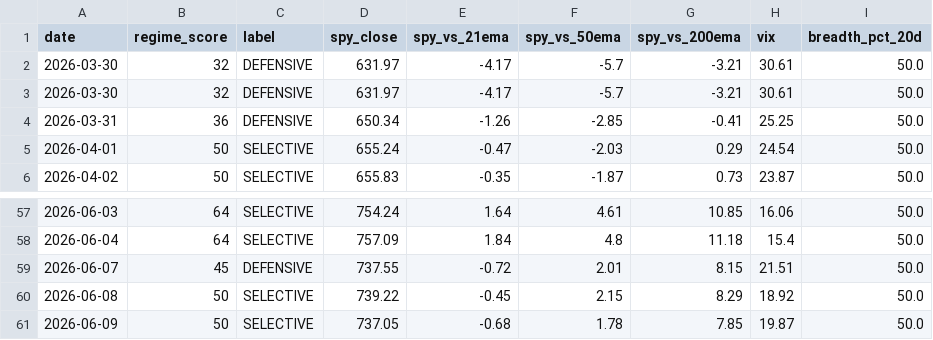
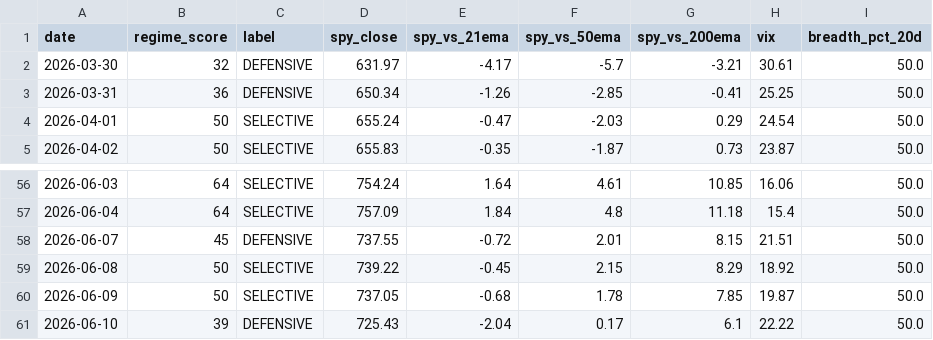
Before and after one commit to VamsiKrishna2021/alpha-engine, a CSV file: data/regime_history.csv, drawn as a sheet; only a part is shown, gaps mark what is left out.

```diff
--- a/data/regime_history.csv
+++ b/data/regime_history.csv
@@ -2,3 +2,2 @@ date,regime_score,label,spy_close,spy_vs_21ema,spy_vs_50ema,spy_vs_200ema,vix,br
 2026-03-30,32,DEFENSIVE,631.97,-4.17,-5.7,-3.21,30.61,50.0
-2026-03-30,32,DEFENSIVE,631.97,-4.17,-5.7,-3.21,30.61,50.0
 2026-03-31,36,DEFENSIVE,650.34,-1.26,-2.85,-0.41,25.25,50.0
@@ -61 +60,2 @@ date,regime_score,label,spy_close,spy_vs_21ema,spy_vs_50ema,spy_vs_200ema,vix,br
 2026-06-09,50,SELECTIVE,737.05,-0.68,1.78,7.85,19.87,50.0
+2026-06-10,39,DEFENSIVE,725.43,-2.04,0.17,6.1,22.22,50.0
```
Also changed, not shown: data/breadth_history.csv, 3 other files.
